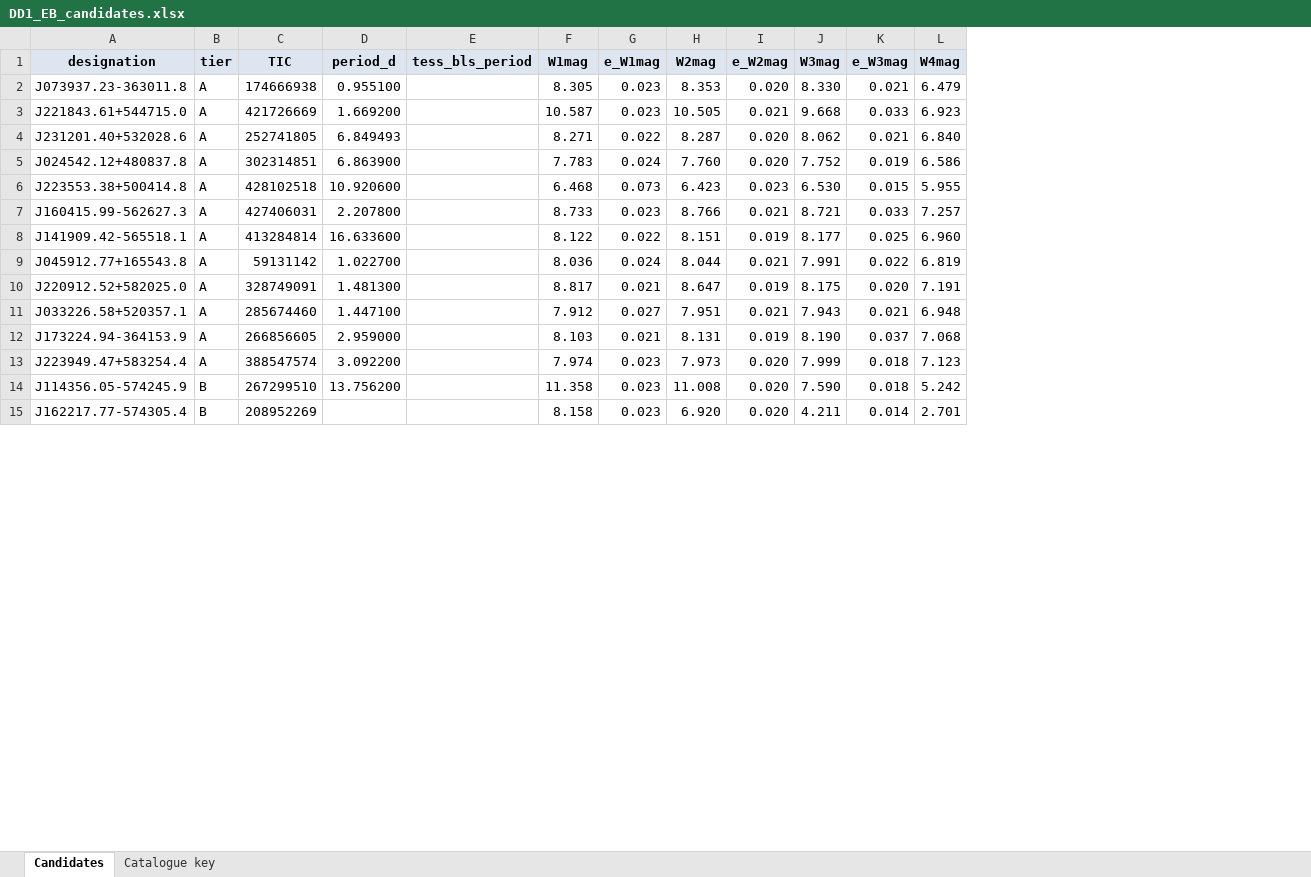
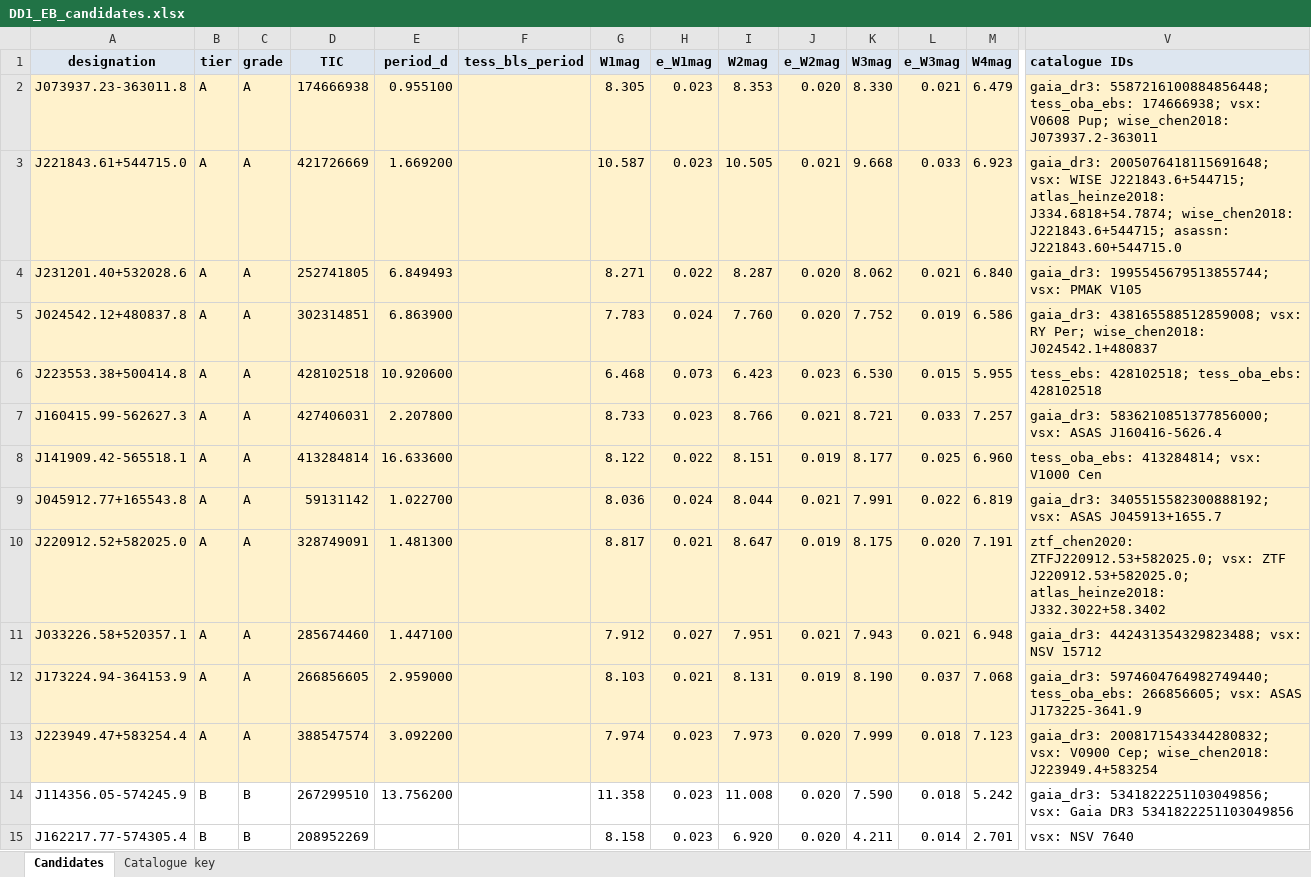
Before and after one commit to kylechen839-max/tic-106588577-phoebe, an Excel workbook: outputs/crossmatch/DD1_EB_candidates.xlsx, sheet Candidates, drawn as a sheet; only a part is shown, gaps mark what is left out; values as stored, in another font and other column widths than the file's, no borders; addresses are those after the commit; the diff covers the shown part only; the diff names each change by its address in the sheet, - before the commit and + after, or states it on an @@ line.

```diff
--- a/outputs/crossmatch/DD1_EB_candidates.xlsx (sheet Candidates)
+++ b/outputs/crossmatch/DD1_EB_candidates.xlsx (sheet Candidates)
+column C (grade), rows 2-15: A | A | A | A | A | A | A | A | A | A | A | A | B | B
+column V (catalogue IDs), rows 2-15: gaia_dr3: 5587216100884856448; tess_oba_ebs: 174666938; vsx: V0608 Pup; wise_chen2018: J073937.2-363011 | gaia_dr3: 2005076418115691648; vsx: WISE J221843.6+544715; atlas_heinze2018: J334.6818+54.7874; wise_chen2018: J221843.6+544715; asassn: J221843.60+544715.0 | gaia_dr3: 1995545679513855744; vsx: PMAK V105 | gaia_dr3: 438165588512859008; vsx: RY Per; wise_chen2018: J024542.1+480837 | tess_ebs: 428102518; tess_oba_ebs: 428102518 | gaia_dr3: 5836210851377856000; vsx: ASAS J160416-5626.4 | tess_oba_ebs: 413284814; vsx: V1000 Cen | gaia_dr3: 3405515582300888192; vsx: ASAS J045913+1655.7 | ztf_chen2020: ZTFJ220912.53+582025.0; vsx: ZTF J220912.53+582025.0; atlas_heinze2018: J332.3022+58.3402 | gaia_dr3: 442431354329823488; vsx: NSV 15712 | gaia_dr3: 5974604764982749440; tess_oba_ebs: 266856605; vsx: ASAS J173225-3641.9 | gaia_dr3: 2008171543344280832; vsx: V0900 Cep; wise_chen2018: J223949.4+583254 | gaia_dr3: 5341822251103049856; vsx: Gaia DR3 5341822251103049856 | vsx: NSV 7640
-A2:B13 fill: none
+A2:B13 fill: #FFF2CC
-D2:M13 fill: none
+D2:M13 fill: #FFF2CC
```
Also changed, not shown: cell formats elsewhere in this sheet.
